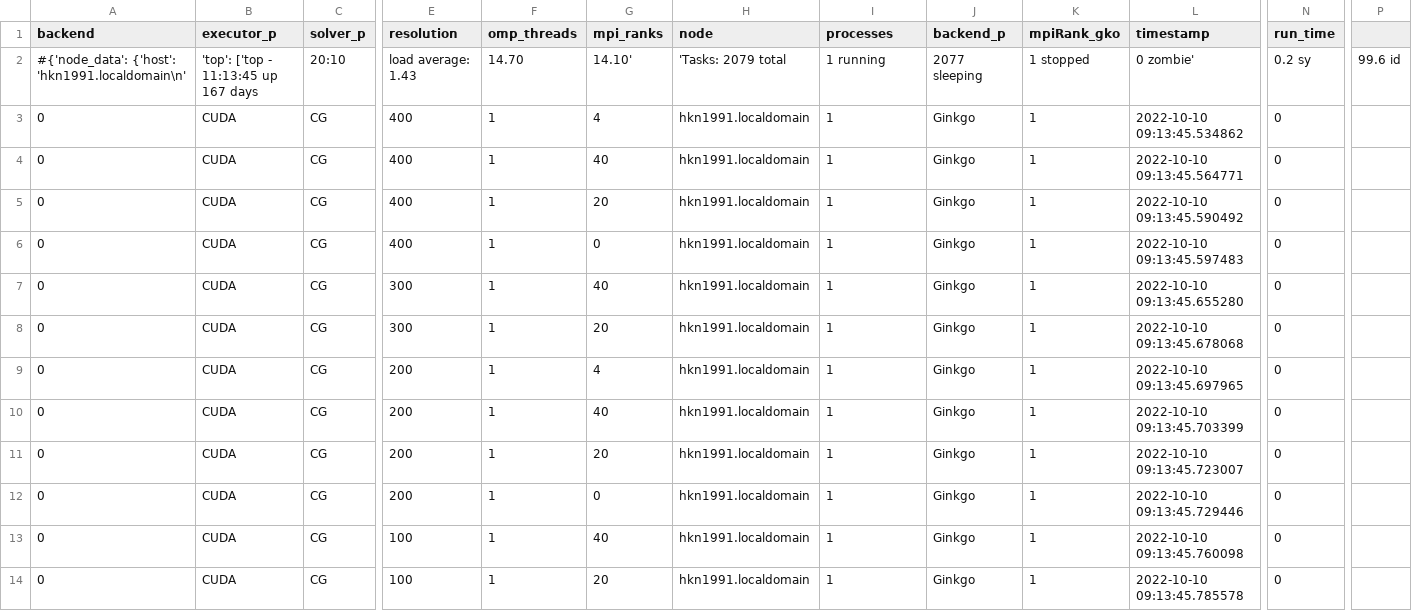
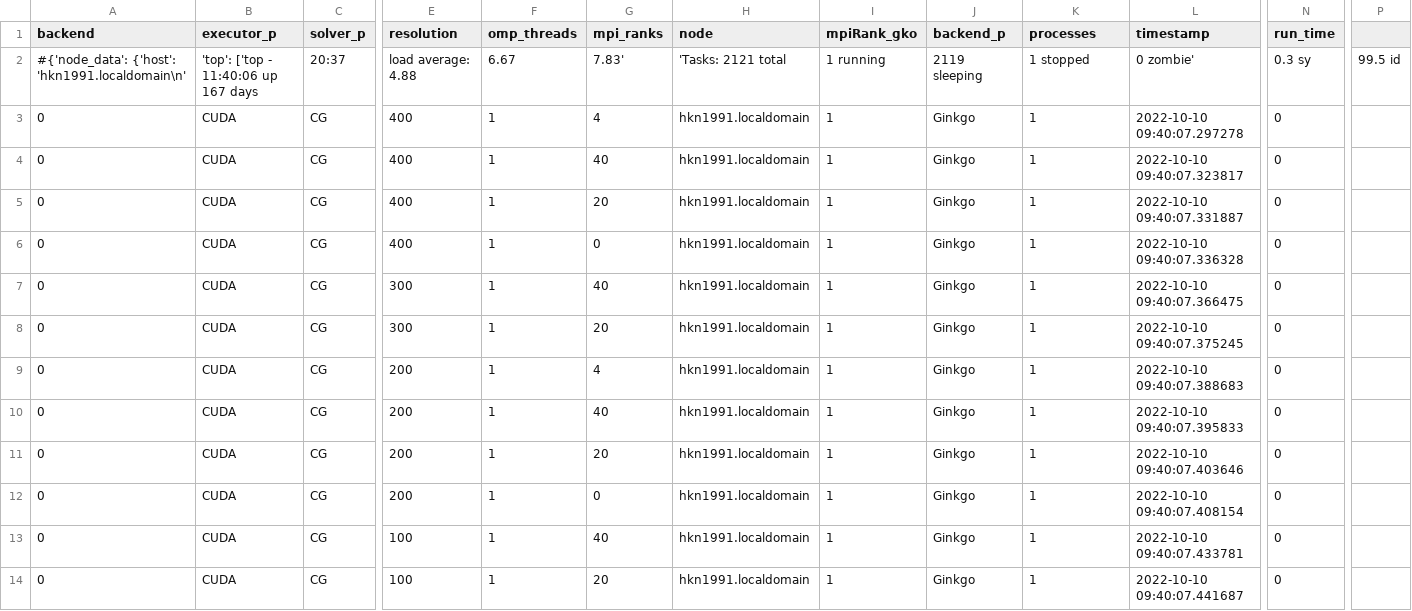
Before and after one commit to hpsim/ogl_labbook, a CSV file: results/distributed-update/010a2918/lidDrivenCavity/repartition/of_hkn1993.localdomain_repartition.csv, drawn as a sheet; only a part is shown, gaps mark what is left out; the diff covers the shown part only; the diff names each change by its address in the sheet, - before the commit and + after, or states it on an @@ line.

Commit message:
add distributed update results repartition

```diff
--- a/results/distributed-update/010a2918/lidDrivenCavity/repartition/of_hkn1993.localdomain_repartition.csv
+++ b/results/distributed-update/010a2918/lidDrivenCavity/repartition/of_hkn1993.localdomain_repartition.csv
-I1: processes
+I1: mpiRank_gko
-K1: mpiRank_gko
+K1: processes
-B2 (executor_p): 'top': ['top - 11:13:45 up 167 days
+B2 (executor_p): 'top': ['top - 11:40:06 up 167 days
-C2 (solver_p): 20:10
+C2 (solver_p): 20:37
-E2 (resolution): load average: 1.43
+E2 (resolution): load average: 4.88
-F2 (omp_threads): 14.70
+F2 (omp_threads): 6.67
-G2 (mpi_ranks): 14.10'
+G2 (mpi_ranks): 7.83'
-H2 (node): 'Tasks: 2079 total
+H2 (node): 'Tasks: 2121 total
-J2 (backend_p): 2077 sleeping
+J2 (backend_p): 2119 sleeping
-N2 (run_time): 0.2 sy
+N2 (run_time): 0.3 sy
-P2: 99.6 id
+P2: 99.5 id
-L3 (timestamp): 2022-10-10 09:13:45.534862
+L3 (timestamp): 2022-10-10 09:40:07.297278
-L4 (timestamp): 2022-10-10 09:13:45.564771
+L4 (timestamp): 2022-10-10 09:40:07.323817
-L5 (timestamp): 2022-10-10 09:13:45.590492
+L5 (timestamp): 2022-10-10 09:40:07.331887
-L6 (timestamp): 2022-10-10 09:13:45.597483
+L6 (timestamp): 2022-10-10 09:40:07.336328
-L7 (timestamp): 2022-10-10 09:13:45.655280
+L7 (timestamp): 2022-10-10 09:40:07.366475
-L8 (timestamp): 2022-10-10 09:13:45.678068
+L8 (timestamp): 2022-10-10 09:40:07.375245
-L9 (timestamp): 2022-10-10 09:13:45.697965
+L9 (timestamp): 2022-10-10 09:40:07.388683
-L10 (timestamp): 2022-10-10 09:13:45.703399
+L10 (timestamp): 2022-10-10 09:40:07.395833
-L11 (timestamp): 2022-10-10 09:13:45.723007
+L11 (timestamp): 2022-10-10 09:40:07.403646
-L12 (timestamp): 2022-10-10 09:13:45.729446
+L12 (timestamp): 2022-10-10 09:40:07.408154
-L13 (timestamp): 2022-10-10 09:13:45.760098
+L13 (timestamp): 2022-10-10 09:40:07.433781
-L14 (timestamp): 2022-10-10 09:13:45.785578
+L14 (timestamp): 2022-10-10 09:40:07.441687
```
Also changed, not shown: 14 edited cells elsewhere in this file, 1 other file.
